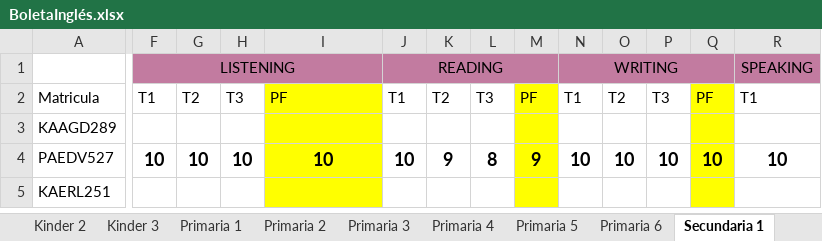
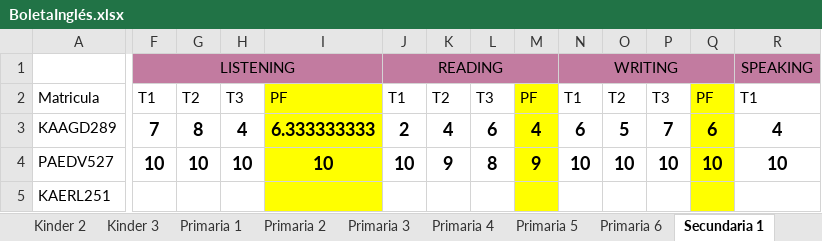
Before and after one commit to colegioninosheroesa/colegioninosheroes, an Excel workbook: Datos/BoletaInglés.xlsx, sheet Secundaria 1, drawn as a sheet; only a part is shown, gaps mark what is left out; values as stored, in another font and other column widths than the file's, no borders; the diff covers the shown part only; the diff names each change by its address in the sheet, - before the commit and + after, or states it on an @@ line.

Commit message:
Add files via upload

```diff
--- a/Datos/BoletaInglés.xlsx (sheet Secundaria 1)
+++ b/Datos/BoletaInglés.xlsx (sheet Secundaria 1)
-F3: (empty)
+F3: 7
-G3: (empty)
+G3: 8
-H3: (empty)
+H3: 4
-I3: (empty)
+I3: 6.333333333
-J3: (empty)
+J3: 2
-K3: (empty)
+K3: 4
-L3: (empty)
+L3: 6
-M3: (empty)
+M3: 4
-N3: (empty)
+N3: 6
-O3: (empty)
+O3: 5
-P3: (empty)
+P3: 7
-Q3: (empty)
+Q3: 6
-R3: (empty)
+R3: 4
```
Also changed, not shown: 8 edited cells elsewhere in this sheet.
